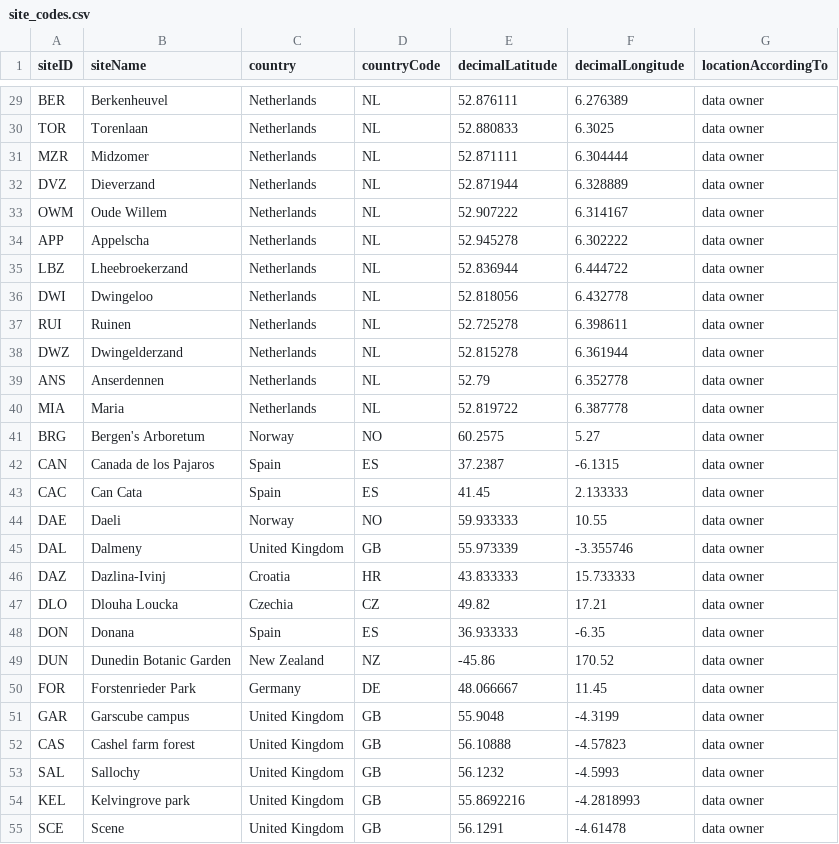
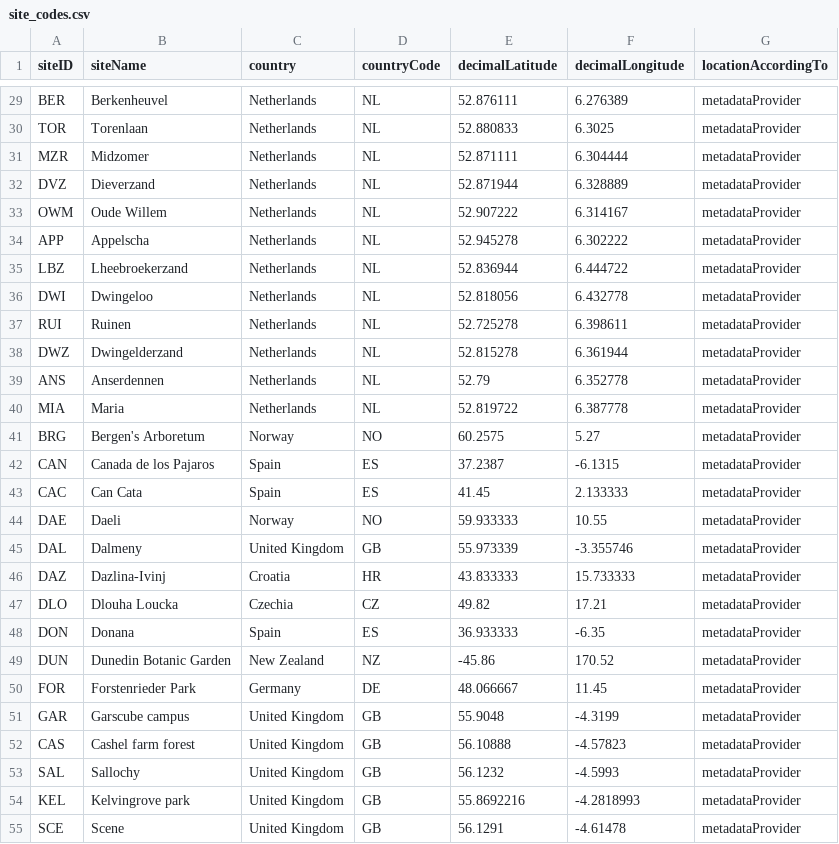
Before and after one commit to SPI-Birds/pipelines, a CSV file: inst/extdata/site_codes.csv, drawn as a sheet; only a part is shown, gaps mark what is left out; the diff covers the shown part only; the diff names each change by its address in the sheet, - before the commit and + after, or states it on an @@ line.

```diff
--- a/inst/extdata/site_codes.csv
+++ b/inst/extdata/site_codes.csv
-G29:G55 (locationAccordingTo): data owner
+G29:G55 (locationAccordingTo): metadataProvider
```
Also changed, not shown: 4 added rows and 84 edited cells elsewhere in this file, inst/extdata/study_codes.csv.
